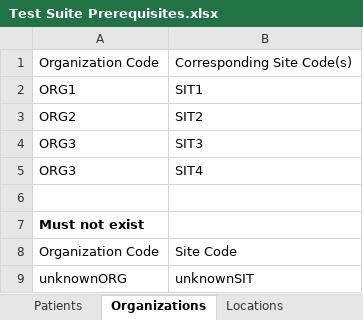
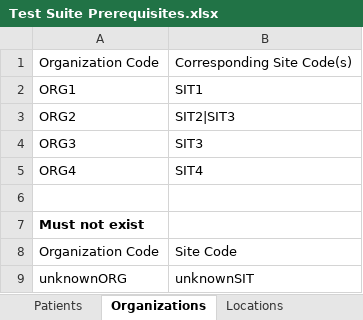
Before and after one commit to nhsconnect/gpconnect-provider-testing, an Excel workbook: Data/Test Suite Prerequisites.xlsx, sheet Organizations, drawn as a sheet; values as stored, in another font and other column widths than the file's, no borders; the diff names each change by its address in the sheet, - before the commit and + after, or states it on an @@ line.

```diff
--- a/Data/Test Suite Prerequisites.xlsx (sheet Organizations)
+++ b/Data/Test Suite Prerequisites.xlsx (sheet Organizations)
-B3: SIT2
+B3: SIT2|SIT3
-A5: ORG3
+A5: ORG4
```
Also changed, not shown: sheet Locations, 2 other files.
